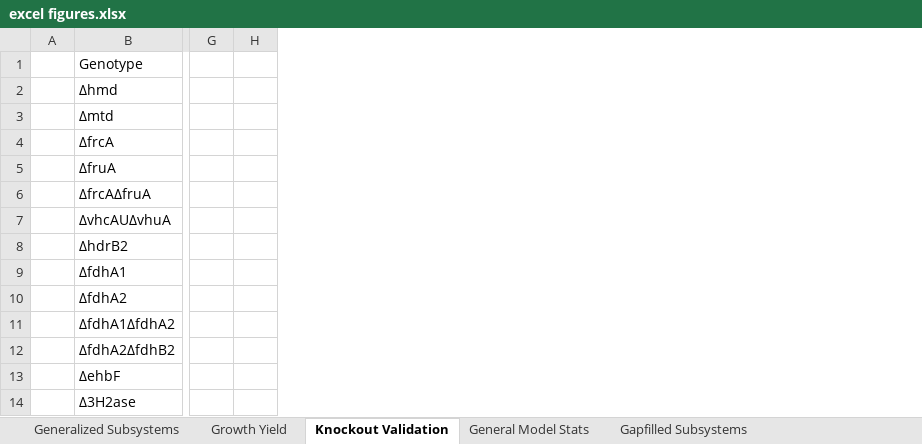
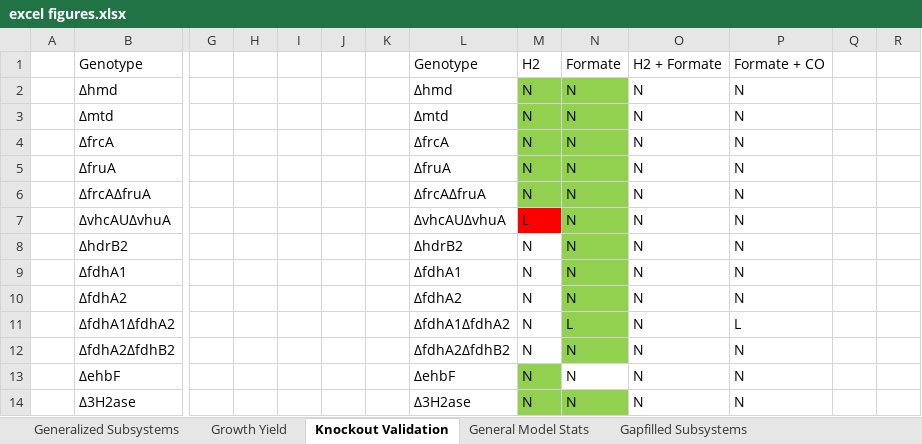
Before and after one commit to marichards/methanococcus, an Excel workbook: Paper/excel figures.xlsx, sheet Knockout Validation, drawn as a sheet; only a part is shown, gaps mark what is left out; values as stored, in another font and other column widths than the file's, no borders; the diff covers the shown part only; the diff names each change by its address in the sheet, - before the commit and + after, or states it on an @@ line.

Commit message:
GAPOR switching and paper edits

```diff
--- a/Paper/excel figures.xlsx (sheet Knockout Validation)
+++ b/Paper/excel figures.xlsx (sheet Knockout Validation)
+column I, empty
+column J, empty
+column K, empty
+column L, rows 1-14: Genotype | ∆hmd | ∆mtd | ∆frcA | ∆fruA | ∆frcA∆fruA | ∆vhcAU∆vhuA | ∆hdrB2 | ∆fdhA1 | ∆fdhA2 | ∆fdhA1∆fdhA2 | ∆fdhA2∆fdhB2 | ∆ehbF | ∆3H2ase
+column M, rows 1-14: H2 | N | N | N | N | N | L | N | N | N | N | N | N | N
+column N, rows 1-14: Formate | N | N | N | N | N | N | N | N | N | L | N | N | N
+column O, rows 1-14: H2 + Formate | N | N | N | N | N | N | N | N | N | N | N | N | N
+column P, rows 1-14: Formate + CO | N | N | N | N | N | N | N | N | N | L | N | N | N
+column Q, empty
+column R, empty
```
Also changed, not shown: 47 added rows elsewhere in this sheet, charts or pictures, 3 other files.
